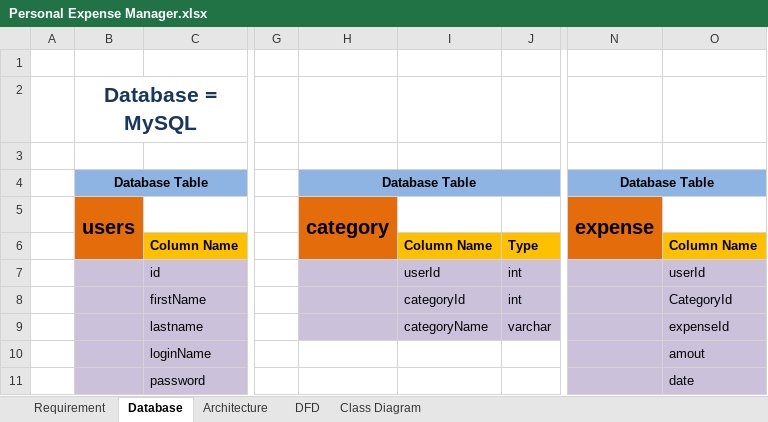
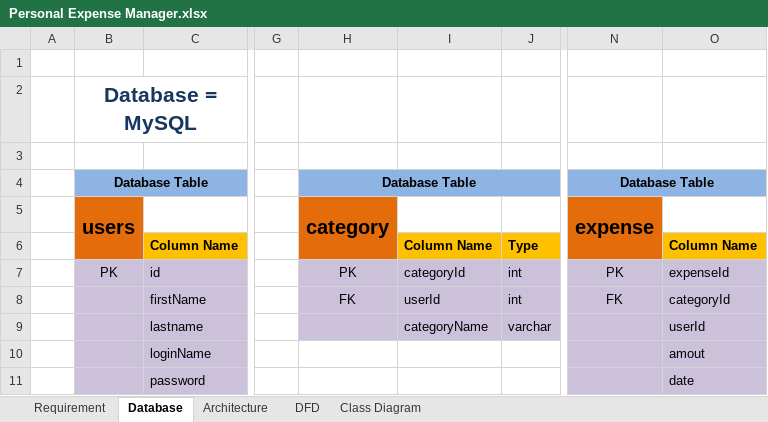
Before and after one commit to NikhilBhole/Training-Assignments, an Excel workbook: Projects/PEM_Spring/Requirement_Analysis/Personal Expense Manager.xlsx, sheet Database, drawn as a sheet; only a part is shown, gaps mark what is left out; values as stored, in another font and other column widths than the file's, no borders; the diff names each change by its address in the sheet, - before the commit and + after, or states it on an @@ line.

Commit message:
Requirement analysis

```diff
--- a/Projects/PEM_Spring/Requirement_Analysis/Personal Expense Manager.xlsx (sheet Database)
+++ b/Projects/PEM_Spring/Requirement_Analysis/Personal Expense Manager.xlsx (sheet Database)
-B7: (empty)
+B7: PK
-H7: (empty)
+H7: PK
-I7: userId
+I7: categoryId
-N7: (empty)
+N7: PK
-O7: userId
+O7: expenseId
-H8: (empty)
+H8: FK
-I8: categoryId
+I8: userId
-N8: (empty)
+N8: FK
-O8: CategoryId
+O8: categoryId
-O9: expenseId
+O9: userId
```
